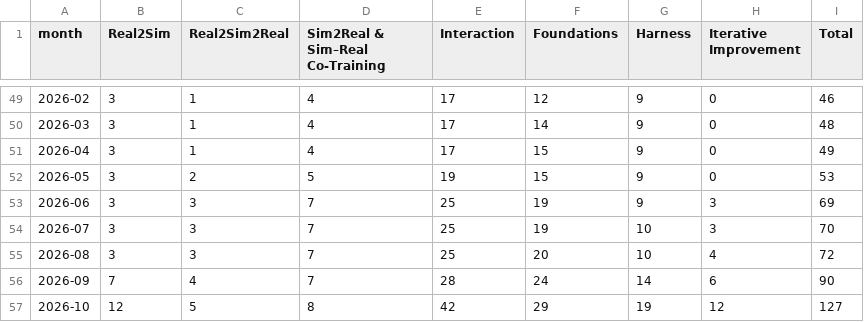
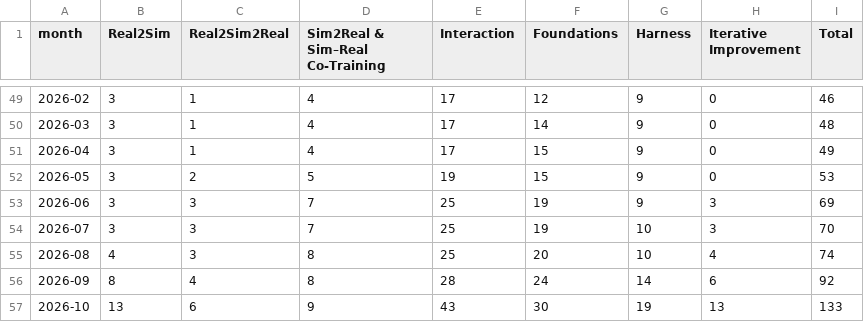
Before and after one commit to rascal-yang/awesome-humanoid-locomanipulation, a CSV file: docs/paper-growth.csv, drawn as a sheet; only a part is shown, gaps mark what is left out.

Commit message:
Add six humanoid papers and record HoloBoxing v2 changes

```diff
--- a/docs/paper-growth.csv
+++ b/docs/paper-growth.csv
@@ -54,4 +54,4 @@ month,Real2Sim,Real2Sim2Real,Sim2Real & Sim–Real Co-Training,Interaction,Found
 2026-07,3,3,7,25,19,10,3,70
-2026-08,3,3,7,25,20,10,4,72
-2026-09,7,4,7,28,24,14,6,90
-2026-10,12,5,8,42,29,19,12,127
+2026-08,4,3,8,25,20,10,4,74
+2026-09,8,4,8,28,24,14,6,92
+2026-10,13,6,9,43,30,19,13,133
```
Also changed, not shown: 4 other files.
